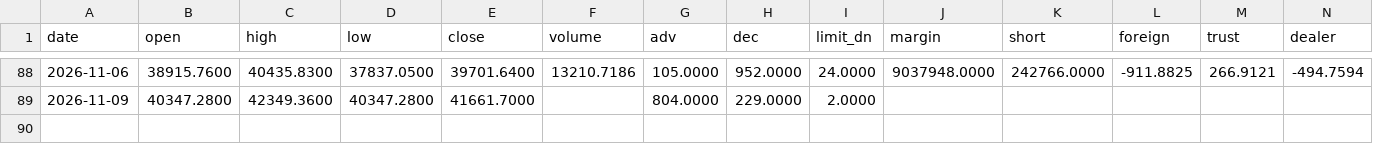
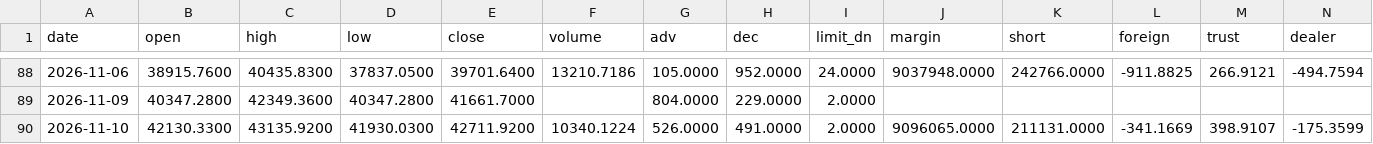
Before and after one commit to labr999/taiwan-bottom-index, a CSV file: data/history.csv, drawn as a sheet; only a part is shown, gaps mark what is left out; rows hold the shown columns only; the diff names each change by its address in the sheet, - before the commit and + after, or states it on an @@ line.

```diff
--- a/data/history.csv
+++ b/data/history.csv
+row 90: 2026-11-10 | 42130.3300 | 43135.9200 | 41930.0300 | 42711.9200 | 10340.1224 | 526.0000 | 491.0000 | 2.0000 | 9096065.0000 | 211131.0000 | -341.1669 | 398.9107 | -175.3599
```
Also changed, not shown: data/scores.csv.
